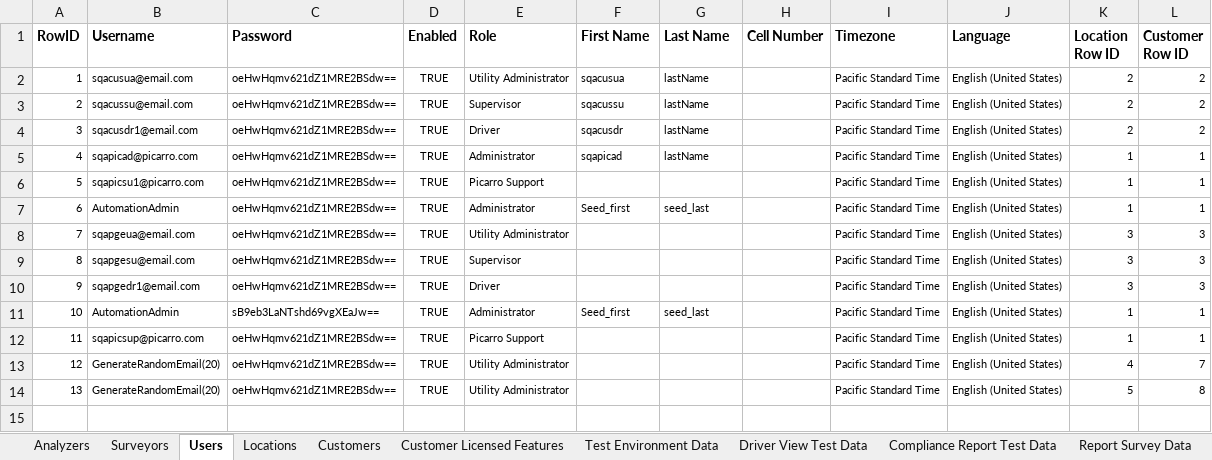
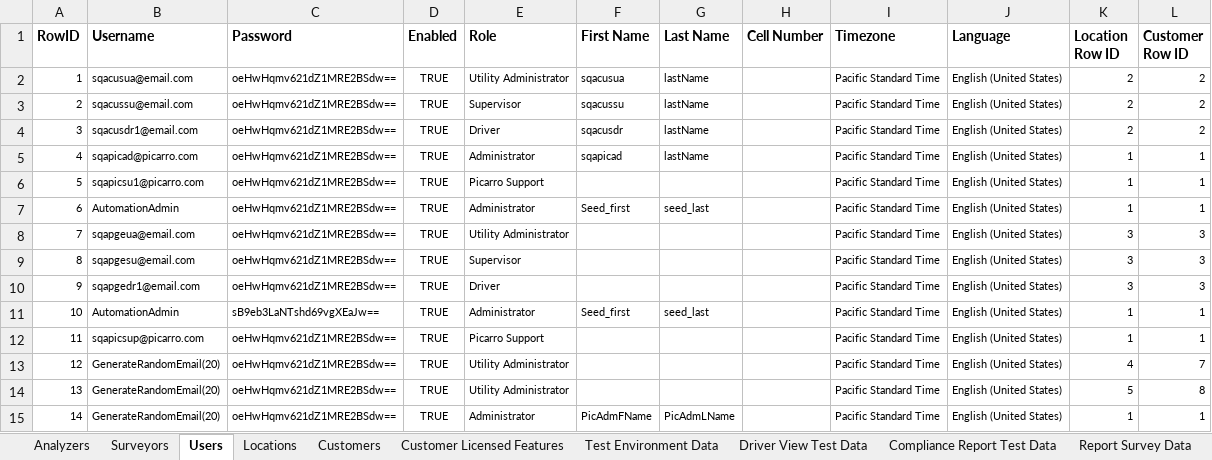
Before and after one commit to SXiang/JUnitWebTest, an Excel workbook: selenium-wd/data/TestCaseData.xlsx, sheet Users, drawn as a sheet; values as stored, in another font and other column widths than the file's, no borders; the diff names each change by its address in the sheet, - before the commit and + after, or states it on an @@ line.

```diff
--- a/selenium-wd/data/TestCaseData.xlsx (sheet Users)
+++ b/selenium-wd/data/TestCaseData.xlsx (sheet Users)
+row 15: 14 | GenerateRandomEmail(20) | oeHwHqmv621dZ1MRE2BSdw== | TRUE | Administrator | PicAdmFName | PicAdmLName |  | Pacific Standard Time | English (United States) | 1 | 1
```
Also changed, not shown: 12 other files.
